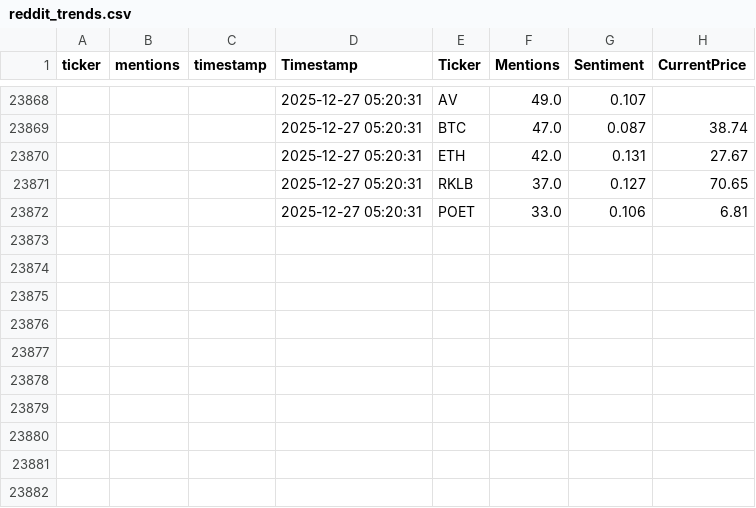
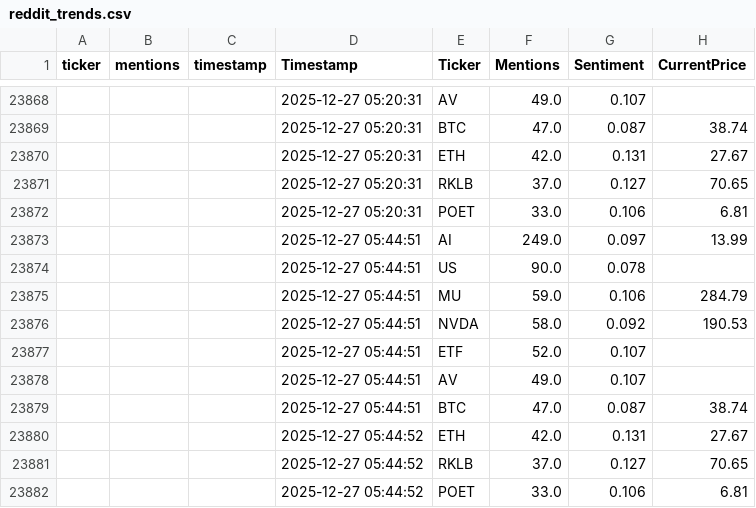
Before and after one commit to winko-coder/reddit_tracker, a CSV file: reddit_trends.csv, drawn as a sheet; only a part is shown, gaps mark what is left out; the diff names each change by its address in the sheet, - before the commit and + after, or states it on an @@ line.

```diff
--- a/reddit_trends.csv
+++ b/reddit_trends.csv
+row 23873:  |  |  | 2025-12-27 05:44:51 | AI | 249.0 | 0.097 | 13.99
+row 23874:  |  |  | 2025-12-27 05:44:51 | US | 90.0 | 0.078
+row 23875:  |  |  | 2025-12-27 05:44:51 | MU | 59.0 | 0.106 | 284.79
+row 23876:  |  |  | 2025-12-27 05:44:51 | NVDA | 58.0 | 0.092 | 190.53
+row 23877:  |  |  | 2025-12-27 05:44:51 | ETF | 52.0 | 0.107
+row 23878:  |  |  | 2025-12-27 05:44:51 | AV | 49.0 | 0.107
+row 23879:  |  |  | 2025-12-27 05:44:51 | BTC | 47.0 | 0.087 | 38.74
+row 23880:  |  |  | 2025-12-27 05:44:52 | ETH | 42.0 | 0.131 | 27.67
+row 23881:  |  |  | 2025-12-27 05:44:52 | RKLB | 37.0 | 0.127 | 70.65
+row 23882:  |  |  | 2025-12-27 05:44:52 | POET | 33.0 | 0.106 | 6.81
```
